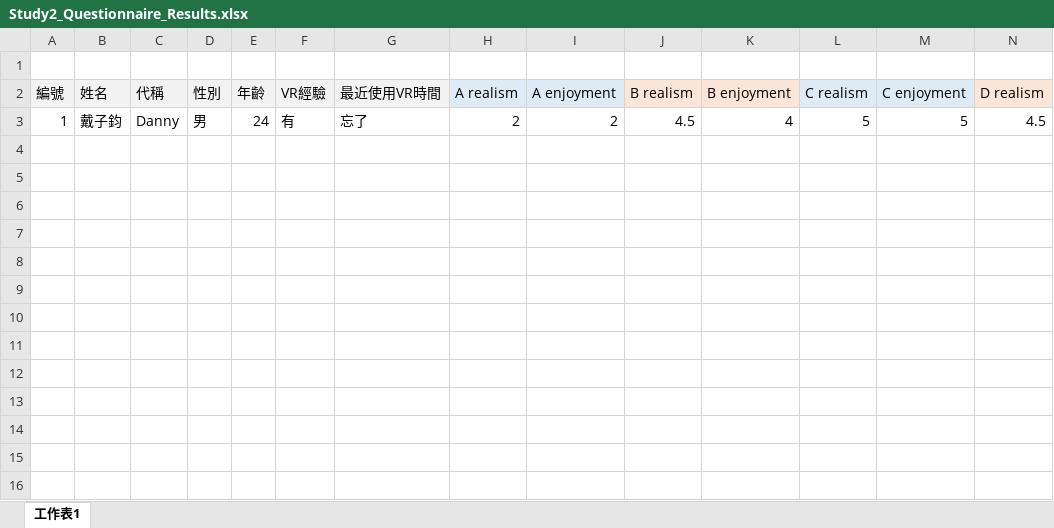
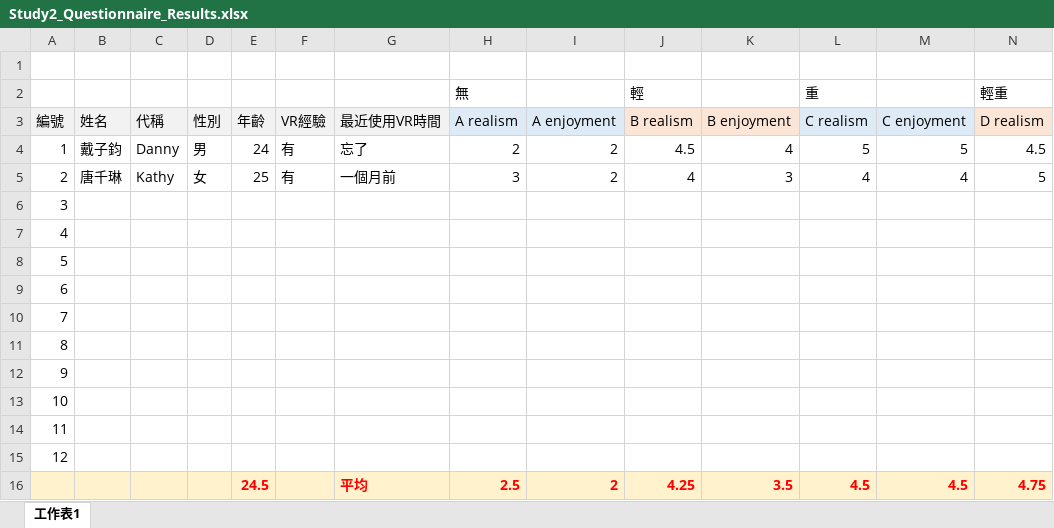
Before and after one commit to HongYu-CHANG/FacePush, an Excel workbook: DC MOTOR/Applicaton/Boxer Game/Results/Study2_Questionnaire_Results.xlsx, sheet 工作表1, drawn as a sheet; only a part is shown; values as stored, in another font and other column widths than the file's, no borders; rows hold the shown columns only; the diff names each change by its address in the sheet, - before the commit and + after, or states it on an @@ line.

Commit message:
study2 data updated (Kathy)

```diff
--- a/DC MOTOR/Applicaton/Boxer Game/Results/Study2_Questionnaire_Results.xlsx (sheet 工作表1)
+++ b/DC MOTOR/Applicaton/Boxer Game/Results/Study2_Questionnaire_Results.xlsx (sheet 工作表1)
+row 2:  |  |  |  |  |  |  | 無 |  | 輕 |  | 重 |  | 輕重
+row 5: 2 | 唐千琳 | Kathy | 女 | 25 | 有 | 一個月前 | 3 | 2 | 4 | 3 | 4 | 4 | 5
+row 6: 3
+row 7: 4
+row 8: 5
+row 9: 6
+row 10: 7
+row 11: 8
+row 12: 9
+row 13: 10
+row 14: 11
+row 15: 12
+row 16:  |  |  |  | 24.5 |  | 平均 | 2.5 | 2 | 4.25 | 3.5 | 4.5 | 4.5 | 4.75
```
Also changed, not shown: 8 other files.
